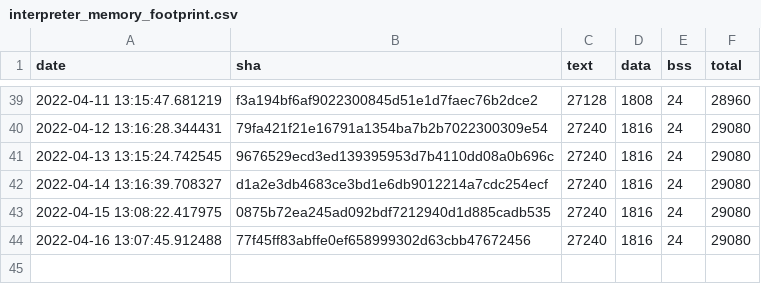
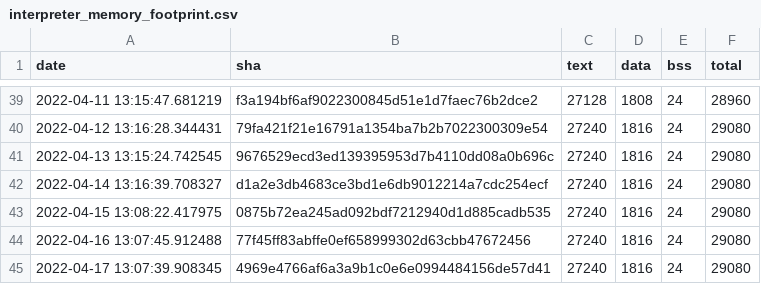
Before and after one commit to open-vela/apps_mlearning_tflite-micro, a CSV file: data/continuous_builds/size_profiling/linux_x86_64_release/interpreter_memory_footprint.csv, drawn as a sheet; only a part is shown, gaps mark what is left out.

```diff
--- a/data/continuous_builds/size_profiling/linux_x86_64_release/interpreter_memory_footprint.csv
+++ b/data/continuous_builds/size_profiling/linux_x86_64_release/interpreter_memory_footprint.csv
@@ -44 +44,2 @@ date,sha,text,data,bss,total
 2022-04-16 13:07:45.912488,77f45ff83abffe0ef658999302d63cbb47672456,27240,1816,24,29080
+2022-04-17 13:07:39.908345,4969e4766af6a3a9b1c0e6e0994484156de57d41,27240,1816,24,29080
```
Also changed, not shown: data/continuous_builds/size_profiling/linux_x86_64_release/baseline_memory_footprint.csv, data/continuous_builds/size_profiling/linux_x86_64_release/keyword_benchmark.csv, 3 other files.
